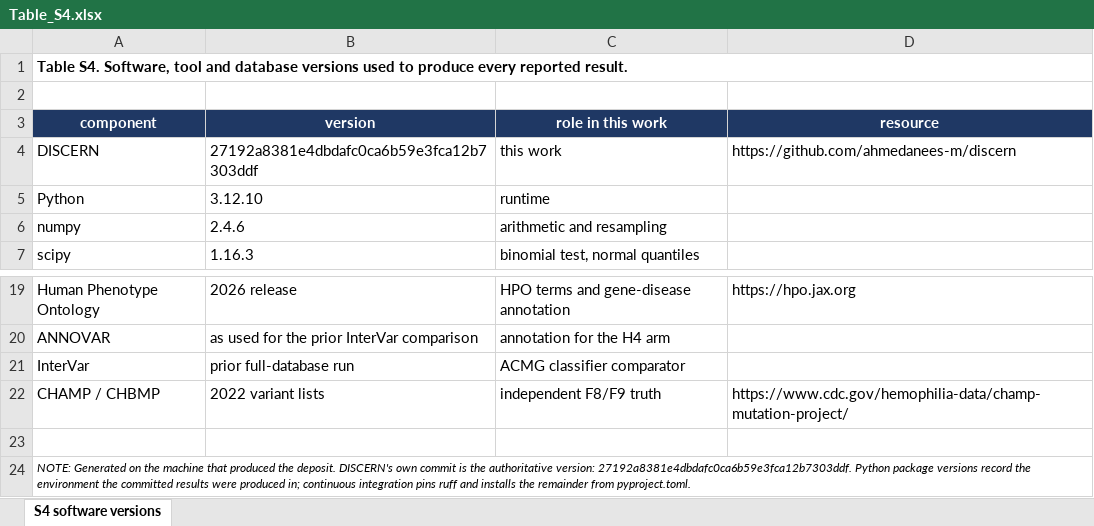
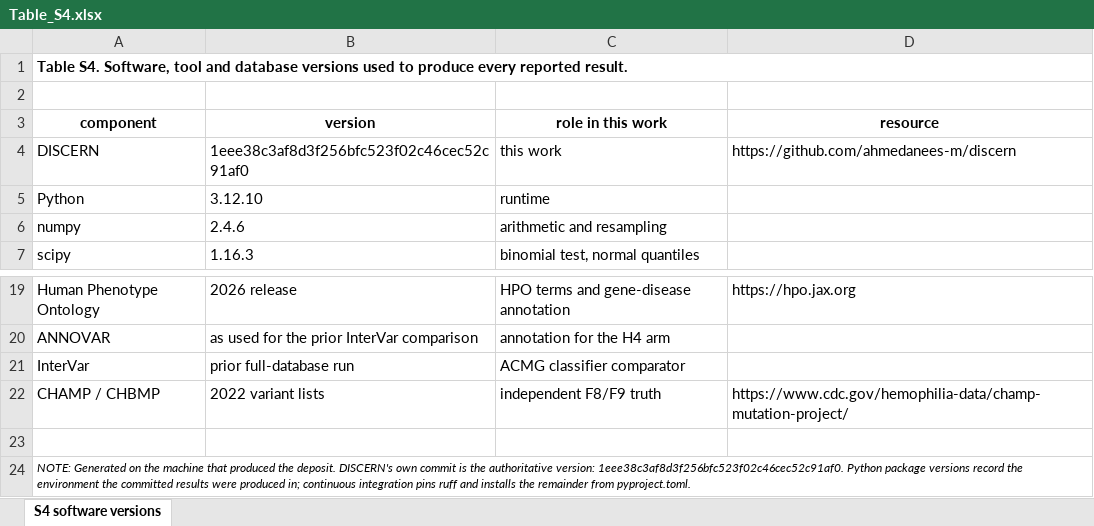
Before and after one commit to ahmedanees-m/discern, an Excel workbook: figures/excel/Table_S4.xlsx, sheet S4 software versions, drawn as a sheet; only a part is shown, gaps mark what is left out; values as stored, in another font and other column widths than the file's, no borders; the diff names each change by its address in the sheet, - before the commit and + after, or states it on an @@ line.

Commit message:
Rebuild every figure on a shared journal style, one script per figure

```diff
--- a/figures/excel/Table_S4.xlsx (sheet S4 software versions)
+++ b/figures/excel/Table_S4.xlsx (sheet S4 software versions)
@@ A3:D3 fill: #1F3864 → none, text colour: #FFFFFF → black @@
-B4 (version): 27192a8381e4dbdafc0ca6b59e3fca12b7303ddf
+B4 (version): 1eee38c3af8d3f256bfc523f02c46cec52c91af0
-A24 (component): …authoritative version: 27192a8381e4dbdafc0ca6b59e3fca12b7303ddf. Python package…
+A24 (component): …authoritative version: 1eee38c3af8d3f256bfc523f02c46cec52c91af0. Python package…
```
Also changed, not shown: figures/excel/Table_S1.xlsx, figures/excel/Table_S2.xlsx, 46 other files.
